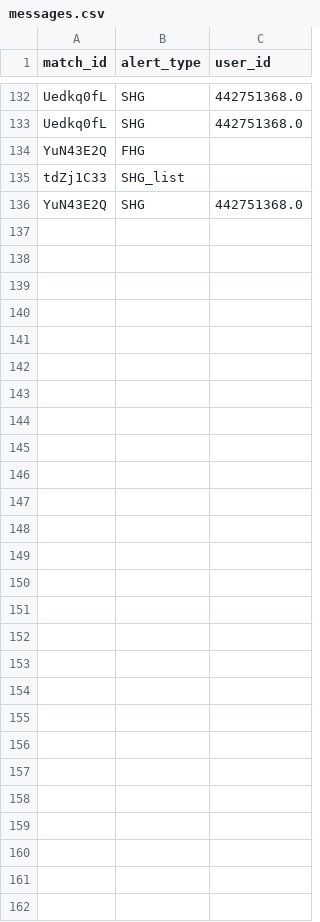
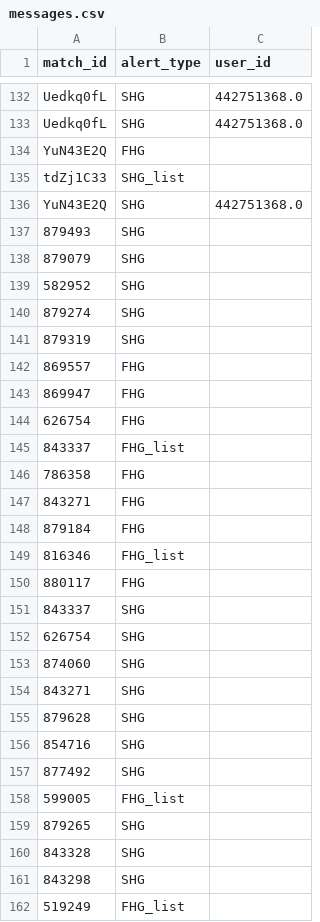
Before and after one commit to viktorpetrov/footballscraper, a CSV file: messages.csv, drawn as a sheet; only a part is shown, gaps mark what is left out.

```diff
--- a/messages.csv
+++ b/messages.csv
@@ -136 +136,27 @@ tdZj1C33,SHG_list,
 YuN43E2Q,SHG,442751368.0
+879493,SHG,
+879079,SHG,
+582952,SHG,
+879274,SHG,
+879319,SHG,
+869557,FHG,
+869947,FHG,
+626754,FHG,
+843337,FHG_list,
+786358,FHG,
+843271,FHG,
+879184,FHG,
+816346,FHG_list,
+880117,FHG,
+843337,SHG,
+626754,SHG,
+874060,SHG,
+843271,SHG,
+879628,SHG,
+854716,SHG,
+877492,SHG,
+599005,FHG_list,
+879265,SHG,
+843328,SHG,
+843298,SHG,
+519249,FHG_list,
```
Also changed, not shown: watchlistnew.csv, 5 other files.
